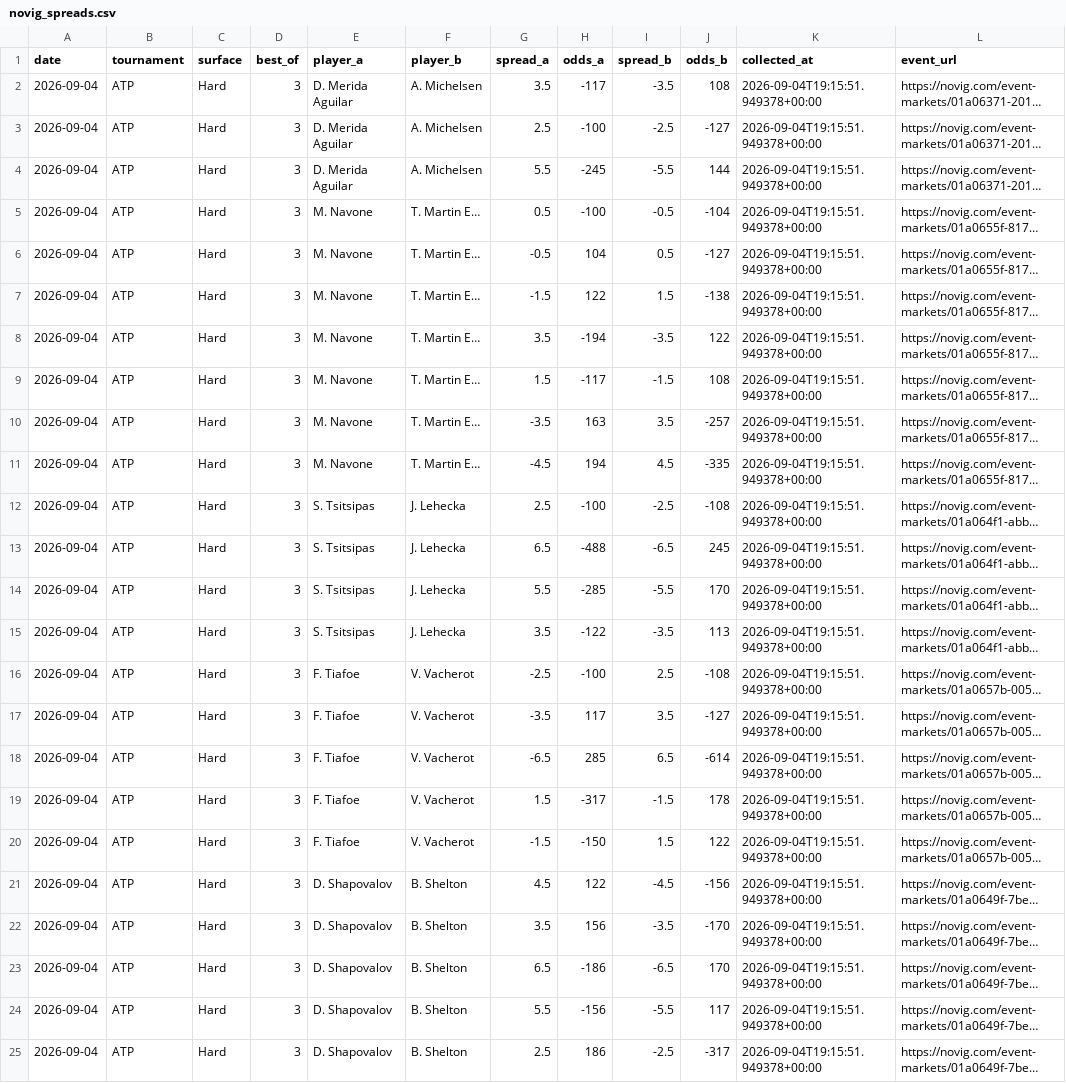
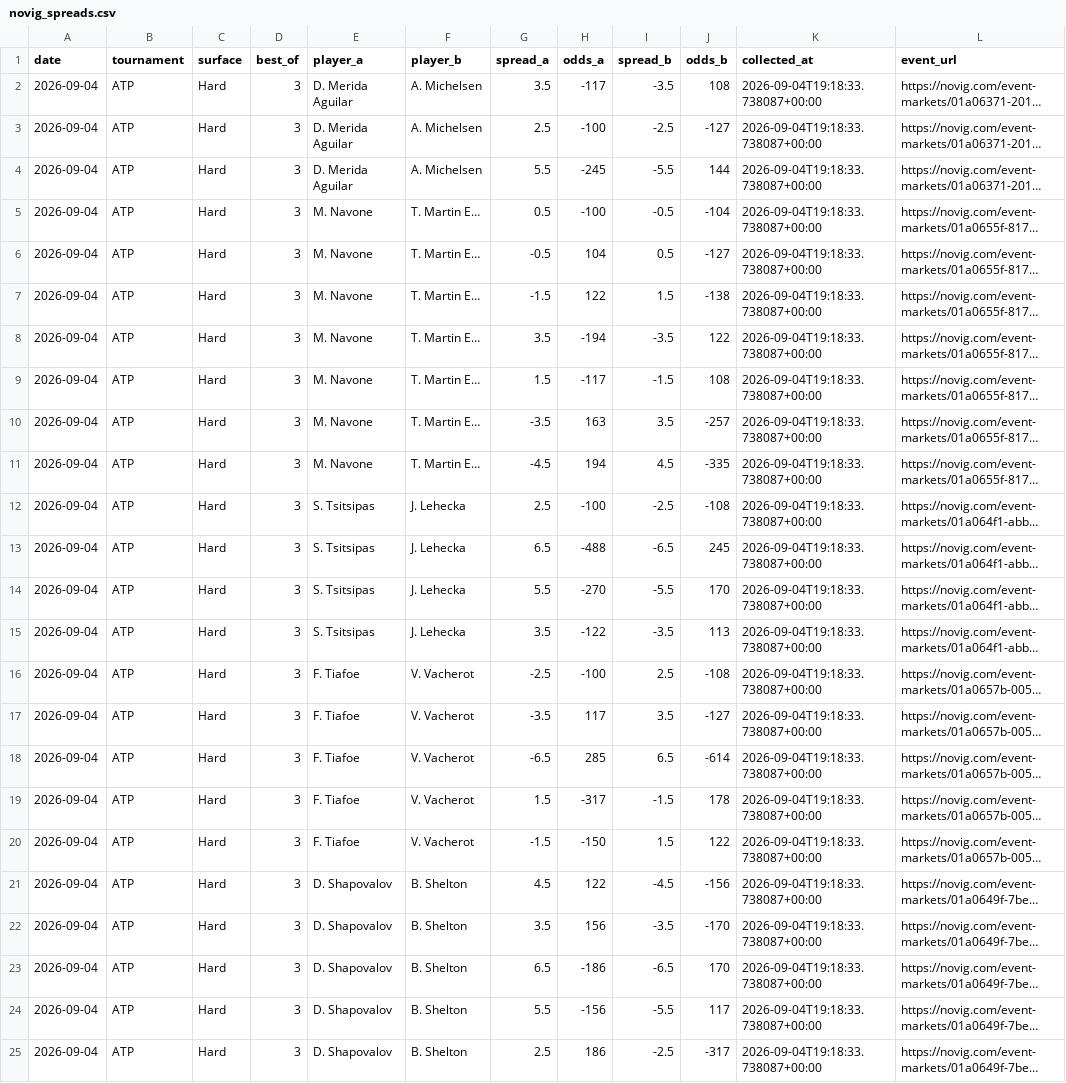
Before and after one commit to dchang0611/tennis-spread-model, a CSV file: data/novig_spreads.csv, drawn as a sheet; long unchanged cells end in …; the diff names each change by its address in the sheet, - before the commit and + after, or states it on an @@ line.

```diff
--- a/data/novig_spreads.csv
+++ b/data/novig_spreads.csv
-K2:K25 (collected_at): 2026-09-04T19:15:51.949378+00:00
+K2:K25 (collected_at): 2026-09-04T19:18:33.738087+00:00
-H14 (odds_a): -285
+H14 (odds_a): -270
```
Also changed, not shown: tennis_model_output/spread_results_history.csv, 3 other files.
